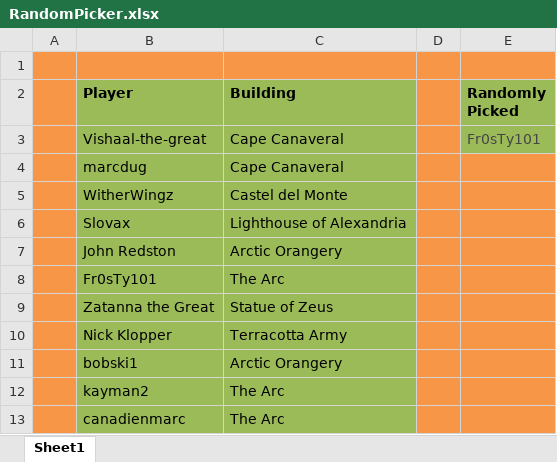
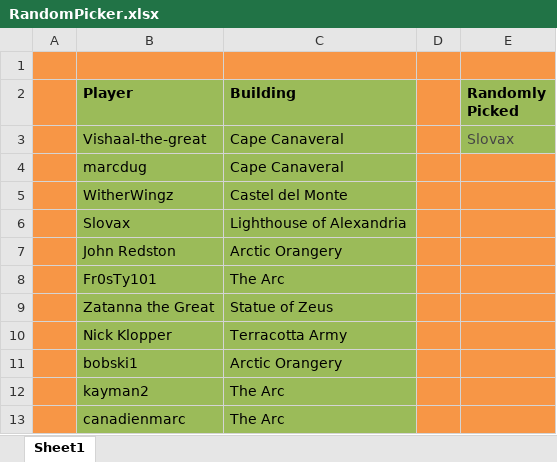
Before and after one commit to LazarusLottery/LazarusLottery.github.io, an Excel workbook: RandomPicker.xlsx, sheet Sheet1, drawn as a sheet; values as stored, in another font and other column widths than the file's, no borders; the diff names each change by its address in the sheet, - before the commit and + after, or states it on an @@ line.

```diff
--- a/RandomPicker.xlsx (sheet Sheet1)
+++ b/RandomPicker.xlsx (sheet Sheet1)
-E3 (Randomly Picked): Fr0sTy101
+E3 (Randomly Picked): Slovax
```
Also changed, not shown: 2 other files.
